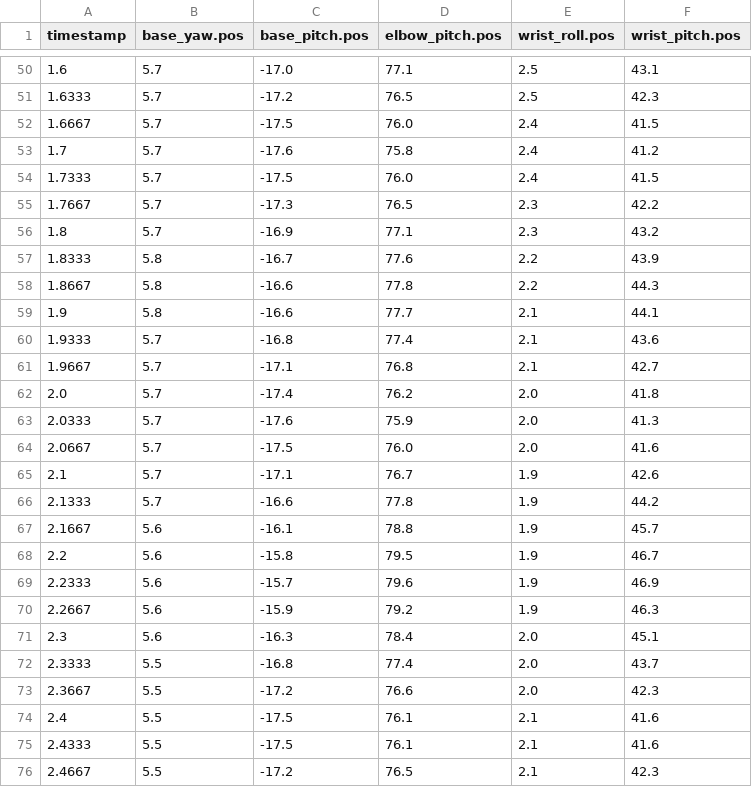
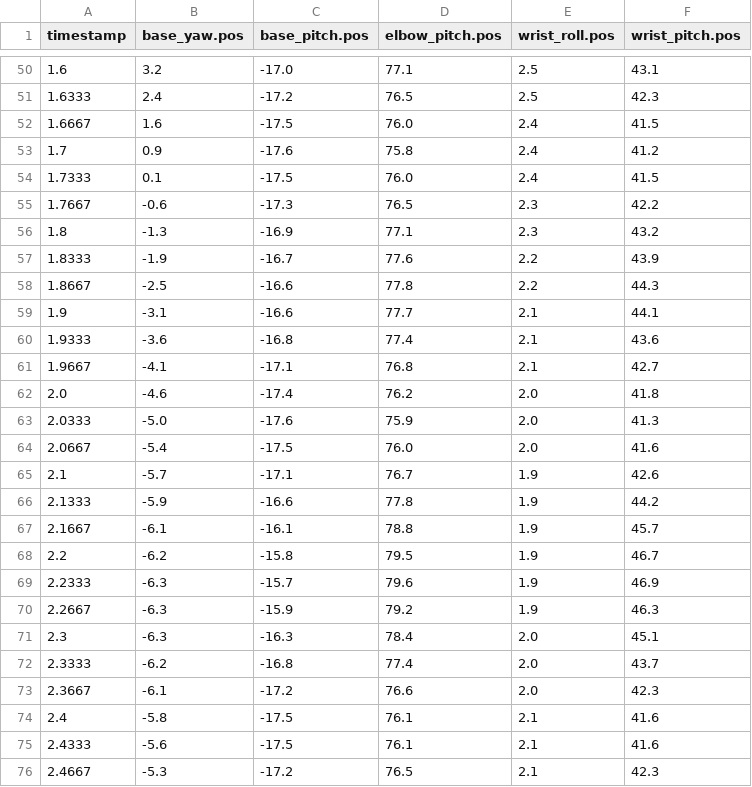
Before and after one commit to autonomous-ai/ai-lamp-lumi, a CSV file: lelamp/recordings/excited.csv, drawn as a sheet; only a part is shown, gaps mark what is left out; the diff covers the shown part only.

```diff
--- a/lelamp/recordings/excited.csv
+++ b/lelamp/recordings/excited.csv
@@ -50,27 +50,27 @@ timestamp,base_yaw.pos,base_pitch.pos,elbow_pitch.pos,wrist_roll.pos,wrist_pitch
-1.6,5.7,-17.0,77.1,2.5,43.1
-1.6333,5.7,-17.2,76.5,2.5,42.3
-1.6667,5.7,-17.5,76.0,2.4,41.5
-1.7,5.7,-17.6,75.8,2.4,41.2
-1.7333,5.7,-17.5,76.0,2.4,41.5
-1.7667,5.7,-17.3,76.5,2.3,42.2
-1.8,5.7,-16.9,77.1,2.3,43.2
-1.8333,5.8,-16.7,77.6,2.2,43.9
-1.8667,5.8,-16.6,77.8,2.2,44.3
-1.9,5.8,-16.6,77.7,2.1,44.1
-1.9333,5.7,-16.8,77.4,2.1,43.6
-1.9667,5.7,-17.1,76.8,2.1,42.7
-2.0,5.7,-17.4,76.2,2.0,41.8
-2.0333,5.7,-17.6,75.9,2.0,41.3
-2.0667,5.7,-17.5,76.0,2.0,41.6
-2.1,5.7,-17.1,76.7,1.9,42.6
-2.1333,5.7,-16.6,77.8,1.9,44.2
-2.1667,5.6,-16.1,78.8,1.9,45.7
-2.2,5.6,-15.8,79.5,1.9,46.7
-2.2333,5.6,-15.7,79.6,1.9,46.9
-2.2667,5.6,-15.9,79.2,1.9,46.3
-2.3,5.6,-16.3,78.4,2.0,45.1
-2.3333,5.5,-16.8,77.4,2.0,43.7
-2.3667,5.5,-17.2,76.6,2.0,42.3
-2.4,5.5,-17.5,76.1,2.1,41.6
-2.4333,5.5,-17.5,76.1,2.1,41.6
-2.4667,5.5,-17.2,76.5,2.1,42.3
+1.6,3.2,-17.0,77.1,2.5,43.1
+1.6333,2.4,-17.2,76.5,2.5,42.3
+1.6667,1.6,-17.5,76.0,2.4,41.5
+1.7,0.9,-17.6,75.8,2.4,41.2
+1.7333,0.1,-17.5,76.0,2.4,41.5
+1.7667,-0.6,-17.3,76.5,2.3,42.2
+1.8,-1.3,-16.9,77.1,2.3,43.2
+1.8333,-1.9,-16.7,77.6,2.2,43.9
+1.8667,-2.5,-16.6,77.8,2.2,44.3
+1.9,-3.1,-16.6,77.7,2.1,44.1
+1.9333,-3.6,-16.8,77.4,2.1,43.6
+1.9667,-4.1,-17.1,76.8,2.1,42.7
+2.0,-4.6,-17.4,76.2,2.0,41.8
+2.0333,-5.0,-17.6,75.9,2.0,41.3
+2.0667,-5.4,-17.5,76.0,2.0,41.6
+2.1,-5.7,-17.1,76.7,1.9,42.6
+2.1333,-5.9,-16.6,77.8,1.9,44.2
+2.1667,-6.1,-16.1,78.8,1.9,45.7
+2.2,-6.2,-15.8,79.5,1.9,46.7
+2.2333,-6.3,-15.7,79.6,1.9,46.9
+2.2667,-6.3,-15.9,79.2,1.9,46.3
+2.3,-6.3,-16.3,78.4,2.0,45.1
+2.3333,-6.2,-16.8,77.4,2.0,43.7
+2.3667,-6.1,-17.2,76.6,2.0,42.3
+2.4,-5.8,-17.5,76.1,2.1,41.6
+2.4333,-5.6,-17.5,76.1,2.1,41.6
+2.4667,-5.3,-17.2,76.5,2.1,42.3
```
Also changed, not shown: 156 edited cells elsewhere in this file, lelamp/recordings/nod.csv, lelamp/recordings/shock.csv, 2 other files.
